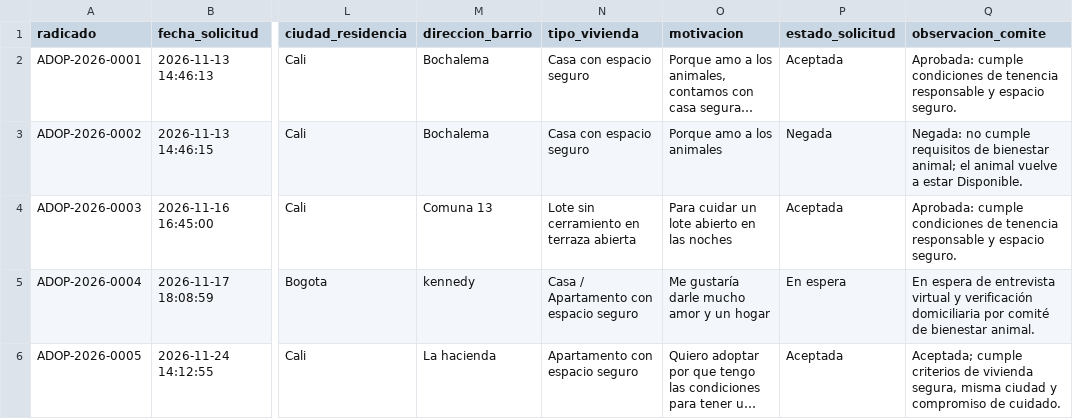
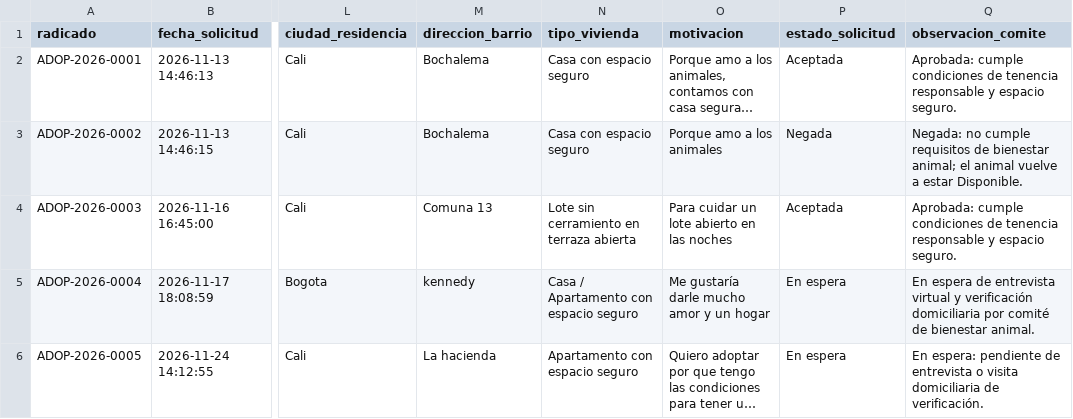
Before and after one commit to LPiragauta26/Proyecto-ETL-Huellitas-Urbanas, a CSV file: Medallon/data/gold/solicitudes_adopcion.csv, drawn as a sheet; only a part is shown, gaps mark what is left out; long unchanged cells end in …; the diff names each change by its address in the sheet, - before the commit and + after, or states it on an @@ line.

```diff
--- a/Medallon/data/gold/solicitudes_adopcion.csv
+++ b/Medallon/data/gold/solicitudes_adopcion.csv
-P6 (estado_solicitud): Aceptada
+P6 (estado_solicitud): En espera
-Q6 (observacion_comite): Aceptada; cumple criterios de vivienda segura, misma ciudad y compromiso de cuidado.
+Q6 (observacion_comite): En espera: pendiente de entrevista o visita domiciliaria de verificación.
```
Also changed, not shown: Medallon/data/gold/catalogo_adopciones.csv, Medallon/evidencias/trazabilidad_fuentes.csv, 3 other files.
